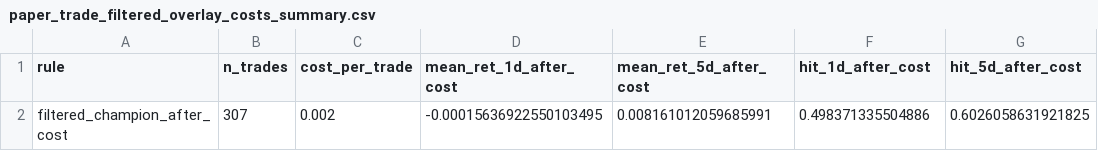
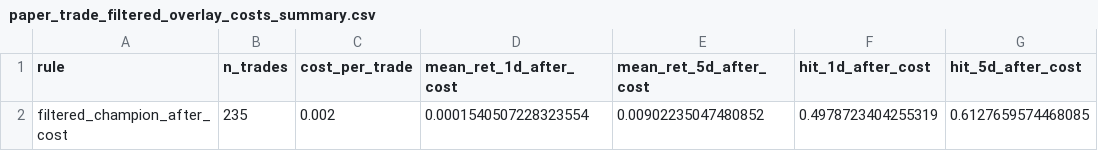
Before and after one commit to akashguha9/mvp-signal-engine, a CSV file: data/processed/paper_trade_filtered_overlay_costs_summary.csv, drawn as a sheet; removed rows and columns are numbered as before the commit, all else as after; the diff names each change by its address in the sheet, - before the commit and + after, or states it on an @@ line.

Commit message:
Tighten filtered champion floor from 0.50 to 0.55

```diff
--- a/data/processed/paper_trade_filtered_overlay_costs_summary.csv
+++ b/data/processed/paper_trade_filtered_overlay_costs_summary.csv
-row 2: filtered_champion_after_cost | 307 | 0.002 | -0.00015636922550103495 | 0.008161012059685991 | 0.498371335504886 | 0.6026058631921825
+row 2: filtered_champion_after_cost | 235 | 0.002 | 0.0001540507228323554 | 0.00902235047480852 | 0.4978723404255319 | 0.6127659574468085
```
Also changed, not shown: 4 other files.
